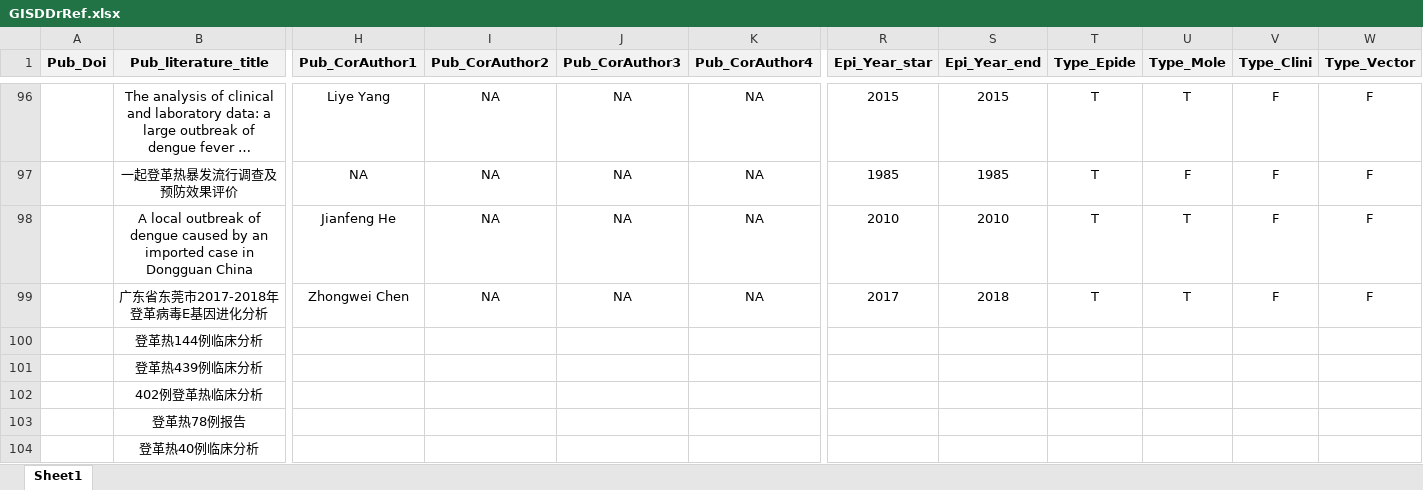
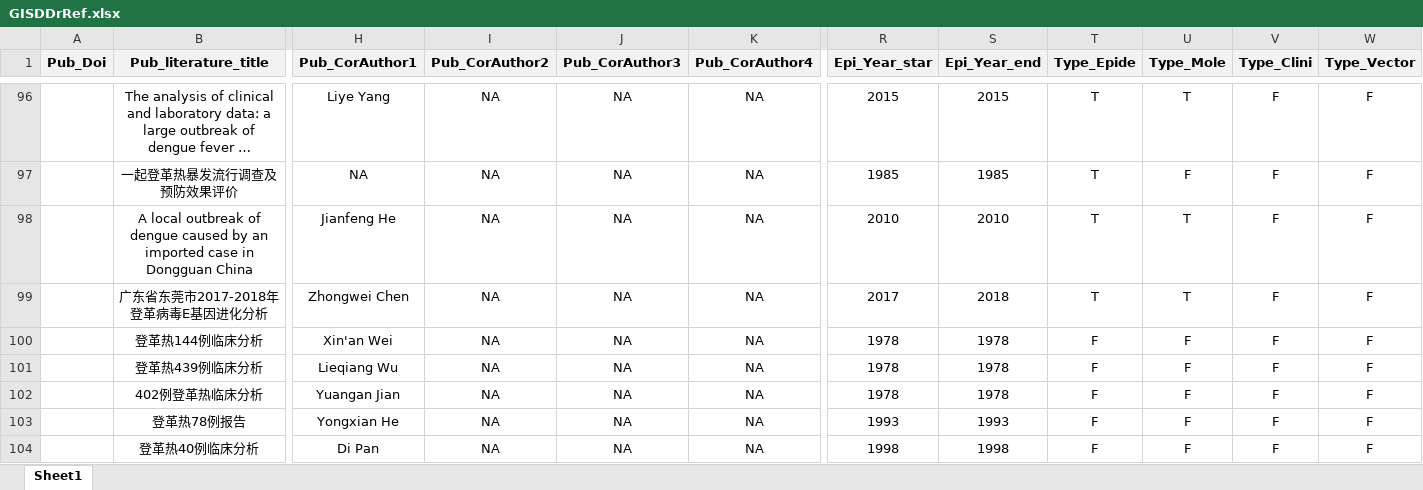
Before and after one commit to GuoXiang9399/GISDDrRef, an Excel workbook: Data/GISDDrRef.xlsx, sheet Sheet1, drawn as a sheet; only a part is shown, gaps mark what is left out; long unchanged cells end in …; values as stored, in another font and other column widths than the file's, no borders; the diff covers the shown part only; the diff names each change by its address in the sheet, - before the commit and + after, or states it on an @@ line.

Commit message:
Update GISDDrRef.xlsx

```diff
--- a/Data/GISDDrRef.xlsx (sheet Sheet1)
+++ b/Data/GISDDrRef.xlsx (sheet Sheet1)
-H100 (Pub_CorAuthor1): (empty)
+H100 (Pub_CorAuthor1): Xin'an Wei
-I100:I104 (Pub_CorAuthor2): (empty)
+I100:I104 (Pub_CorAuthor2): NA
-J100:J104 (Pub_CorAuthor3): (empty)
+J100:J104 (Pub_CorAuthor3): NA
-K100:K104 (Pub_CorAuthor4): (empty)
+K100:K104 (Pub_CorAuthor4): NA
-R100:R102 (Epi_Year_star): (empty)
+R100:R102 (Epi_Year_star): 1978
-S100:S102 (Epi_Year_end): (empty)
+S100:S102 (Epi_Year_end): 1978
-T100:T104 (Type_Epide): (empty)
+T100:T104 (Type_Epide): F
-U100:U104 (Type_Mole): (empty)
+U100:U104 (Type_Mole): F
-V100:V104 (Type_Clini): (empty)
+V100:V104 (Type_Clini): F
-W100:W104 (Type_Vector): (empty)
+W100:W104 (Type_Vector): F
-H101 (Pub_CorAuthor1): (empty)
+H101 (Pub_CorAuthor1): Lieqiang Wu
-H102 (Pub_CorAuthor1): (empty)
+H102 (Pub_CorAuthor1): Yuangan Jian
-H103 (Pub_CorAuthor1): (empty)
+H103 (Pub_CorAuthor1): Yongxian He
-R103 (Epi_Year_star): (empty)
+R103 (Epi_Year_star): 1993
-S103 (Epi_Year_end): (empty)
+S103 (Epi_Year_end): 1993
-H104 (Pub_CorAuthor1): (empty)
+H104 (Pub_CorAuthor1): Di Pan
-R104 (Epi_Year_star): (empty)
+R104 (Epi_Year_star): 1998
-S104 (Epi_Year_end): (empty)
+S104 (Epi_Year_end): 1998
```
Also changed, not shown: 2 added rows, 3 removed rows and 1003 edited cells elsewhere in this sheet.
